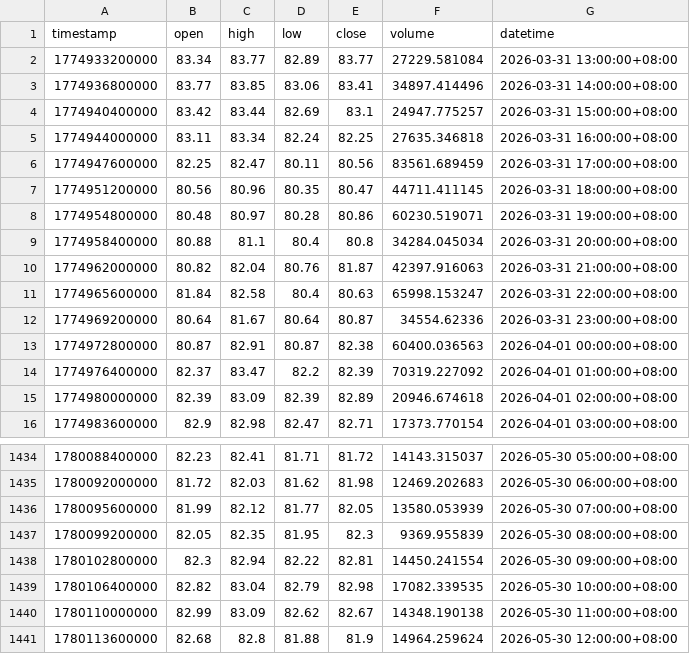
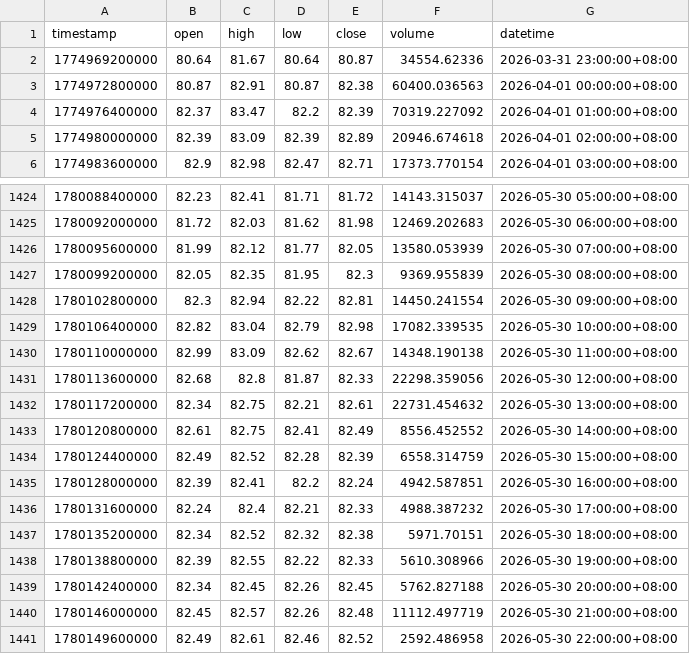
Before and after one commit to JAB18999/sol-perp-quant-report, a CSV file: data/SOLUSDT_1h.csv, drawn as a sheet; only a part is shown, gaps mark what is left out.

```diff
--- a/data/SOLUSDT_1h.csv
+++ b/data/SOLUSDT_1h.csv
@@ -1,12 +1,2 @@
 timestamp,open,high,low,close,volume,datetime
-1774933200000,83.34,83.77,82.89,83.77,27229.581084,2026-03-31 13:00:00+08:00
-1774936800000,83.77,83.85,83.06,83.41,34897.414496,2026-03-31 14:00:00+08:00
-1774940400000,83.42,83.44,82.69,83.1,24947.775257,2026-03-31 15:00:00+08:00
-1774944000000,83.11,83.34,82.24,82.25,27635.346818,2026-03-31 16:00:00+08:00
-1774947600000,82.25,82.47,80.11,80.56,83561.689459,2026-03-31 17:00:00+08:00
-1774951200000,80.56,80.96,80.35,80.47,44711.411145,2026-03-31 18:00:00+08:00
-1774954800000,80.48,80.97,80.28,80.86,60230.519071,2026-03-31 19:00:00+08:00
-1774958400000,80.88,81.1,80.4,80.8,34284.045034,2026-03-31 20:00:00+08:00
-1774962000000,80.82,82.04,80.76,81.87,42397.916063,2026-03-31 21:00:00+08:00
-1774965600000,81.84,82.58,80.4,80.63,65998.153247,2026-03-31 22:00:00+08:00
 1774969200000,80.64,81.67,80.64,80.87,34554.62336,2026-03-31 23:00:00+08:00
@@ -1440,2 +1430,12 @@ timestamp,open,high,low,close,volume,datetime
 1780110000000,82.99,83.09,82.62,82.67,14348.190138,2026-05-30 11:00:00+08:00
-1780113600000,82.68,82.8,81.88,81.9,14964.259624,2026-05-30 12:00:00+08:00
+1780113600000,82.68,82.8,81.87,82.33,22298.359056,2026-05-30 12:00:00+08:00
+1780117200000,82.34,82.75,82.21,82.61,22731.454632,2026-05-30 13:00:00+08:00
+1780120800000,82.61,82.75,82.41,82.49,8556.452552,2026-05-30 14:00:00+08:00
+1780124400000,82.49,82.52,82.28,82.39,6558.314759,2026-05-30 15:00:00+08:00
+1780128000000,82.39,82.41,82.2,82.24,4942.587851,2026-05-30 16:00:00+08:00
+1780131600000,82.24,82.4,82.21,82.33,4988.387232,2026-05-30 17:00:00+08:00
+1780135200000,82.34,82.52,82.32,82.38,5971.70151,2026-05-30 18:00:00+08:00
+1780138800000,82.39,82.55,82.22,82.33,5610.308966,2026-05-30 19:00:00+08:00
+1780142400000,82.34,82.45,82.26,82.45,5762.827188,2026-05-30 20:00:00+08:00
+1780146000000,82.45,82.57,82.26,82.48,11112.497719,2026-05-30 21:00:00+08:00
+1780149600000,82.49,82.61,82.46,82.52,2592.486958,2026-05-30 22:00:00+08:00
```
Also changed, not shown: data/SOLUSDT_15m.csv, data/SOLUSDT_2h.csv, 2 other files.
